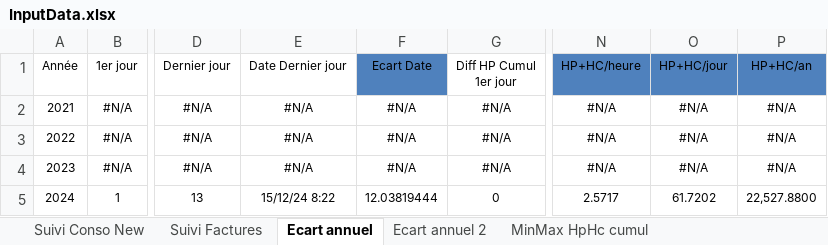
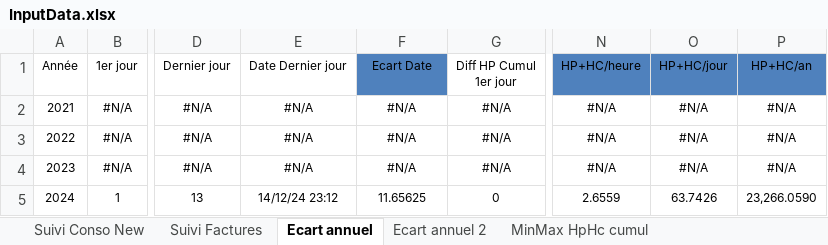
Before and after one commit to bdelion/web-scraper, an Excel workbook: assets/InputData.xlsx, sheet Ecart annuel, drawn as a sheet; only a part is shown, gaps mark what is left out; values as stored, in another font and other column widths than the file's, no borders; table styles not drawn; the diff names each change by its address in the sheet, - before the commit and + after, or states it on an @@ line.

```diff
--- a/assets/InputData.xlsx (sheet Ecart annuel)
+++ b/assets/InputData.xlsx (sheet Ecart annuel)
-E5: 15/12/24 8:22
+E5: 14/12/24 23:12
-F5: 12.03819444
+F5: 11.65625
-N5: 2.5717
+N5: 2.6559
-O5: 61.7202
+O5: 63.7426
-P5: 22,527.8800
+P5: 23,266.0590
```
Also changed, not shown: sheet Compare jour mois en cours 2, sheet Suivi Conso New, sheet Cumul par année, sheet Moyenne par jour semaine, sheet Moy par année, sheet Moy par mois, 2 more sheets, hidden cells, charts or pictures, assets/OutputData.xlsx, 3 other files.
